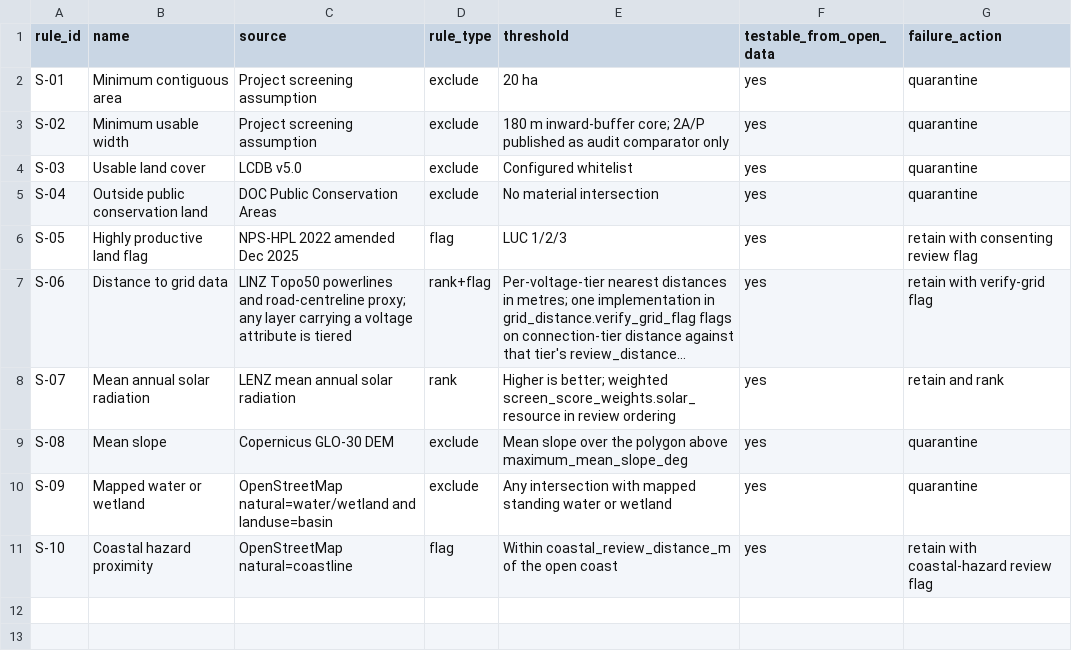
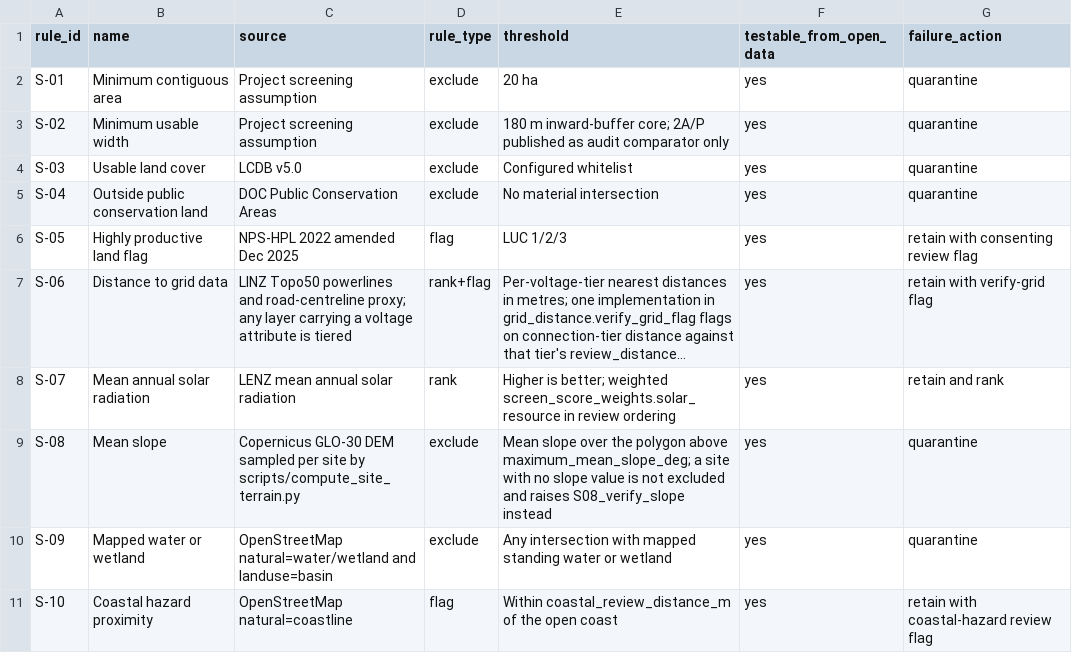
Before and after one commit to Kenchch/nz-solar-siting-screen, a CSV file: rules/rule_register.csv, drawn as a sheet; long unchanged cells end in …; the diff names each change by its address in the sheet, - before the commit and + after, or states it on an @@ line.

```diff
--- a/rules/rule_register.csv
+++ b/rules/rule_register.csv
-C9 (source): …GLO-30 DEM
+C9 (source): …GLO-30 DEM sampled per site by scripts/compute_site_terrain.py
-E9 (threshold): …polygon above maximum_mean_slope_deg
+E9 (threshold): …polygon above maximum_mean_slope_deg; a site with no slope value is not excluded and raises S08_verify_slope instead
```
Also changed, not shown: outputs/demo/rule_results.csv, 14 other files.
